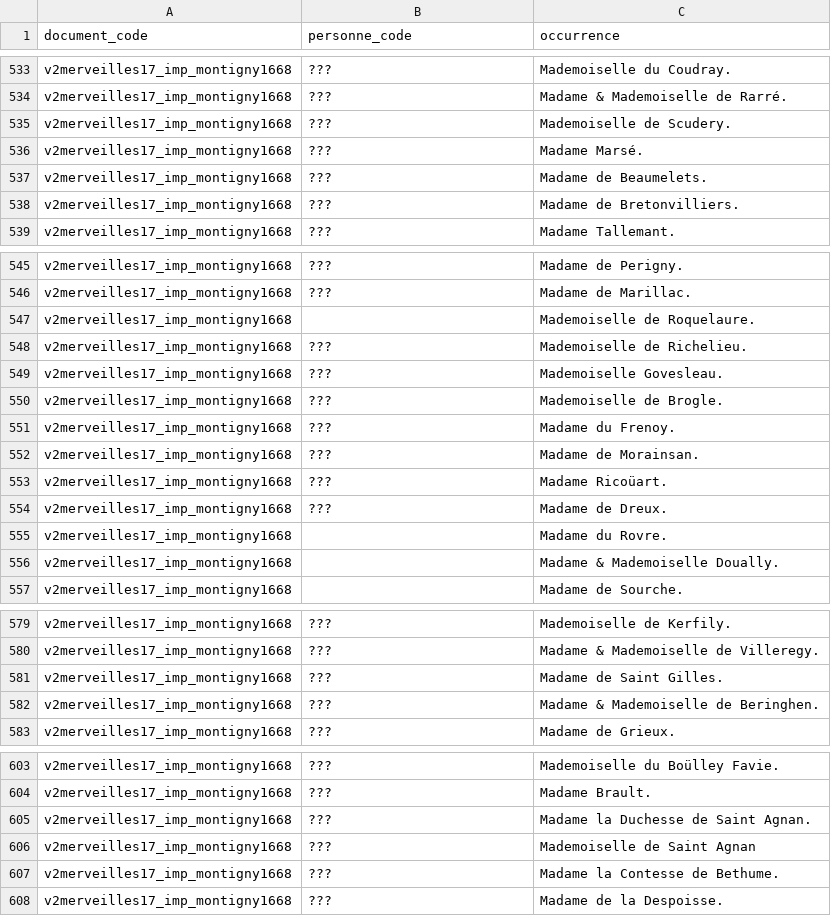
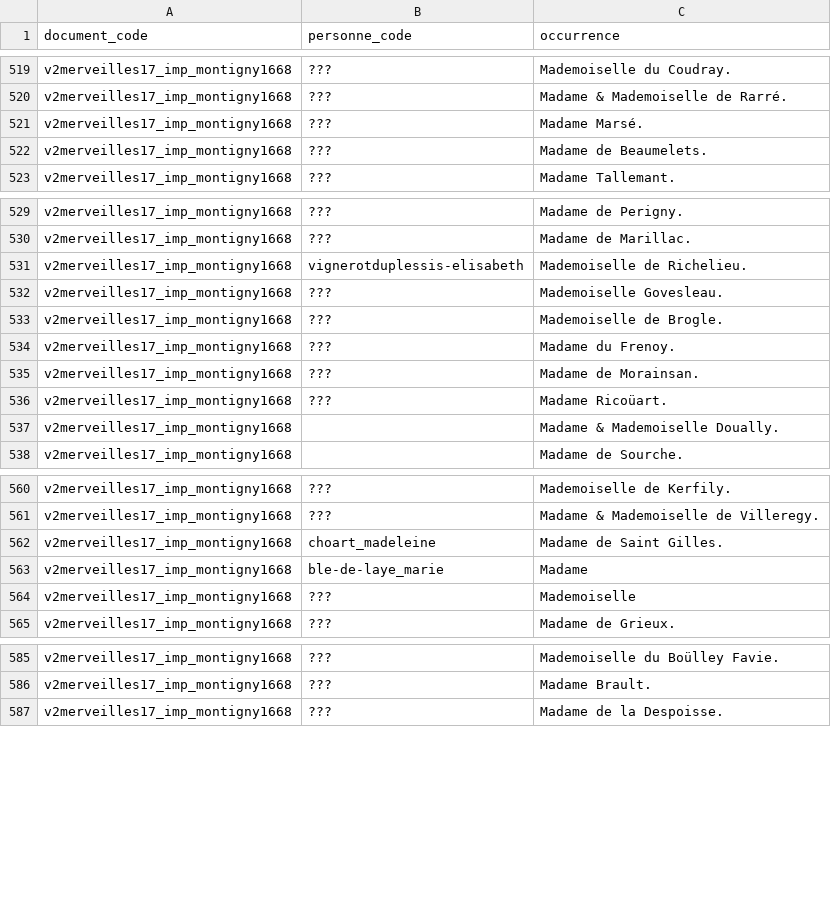
Before and after one commit to fetes17/merveilles17, a TSV file: site/data/personne_orphelins.tsv, drawn as a sheet; only a part is shown, gaps mark what is left out; the diff covers the shown part only.

```diff
--- a/site/data/personne_orphelins.tsv
+++ b/site/data/personne_orphelins.tsv
@@ -534,6 +520,4 @@ v2merveilles17_imp_montigny1668	???	Mademoiselle du Coudray.
 v2merveilles17_imp_montigny1668	???	Madame & Mademoiselle de Rarré.
-v2merveilles17_imp_montigny1668	???	Mademoiselle de Scudery.
 v2merveilles17_imp_montigny1668	???	Madame Marsé.
 v2merveilles17_imp_montigny1668	???	Madame de Beaumelets.
-v2merveilles17_imp_montigny1668	???	Madame de Bretonvilliers.
 v2merveilles17_imp_montigny1668	???	Madame Tallemant.
@@ -546,4 +530,3 @@ v2merveilles17_imp_montigny1668	???	Madame de Perigny.
 v2merveilles17_imp_montigny1668	???	Madame de Marillac.
-v2merveilles17_imp_montigny1668		Mademoiselle de Roquelaure.
-v2merveilles17_imp_montigny1668	???	Mademoiselle de Richelieu.
+v2merveilles17_imp_montigny1668	vignerotduplessis-elisabeth	Mademoiselle de Richelieu.
 v2merveilles17_imp_montigny1668	???	Mademoiselle Govesleau.
@@ -553,4 +536,2 @@ v2merveilles17_imp_montigny1668	???	Madame de Morainsan.
 v2merveilles17_imp_montigny1668	???	Madame Ricoüart.
-v2merveilles17_imp_montigny1668	???	Madame de Dreux.
-v2merveilles17_imp_montigny1668		Madame du Rovre.
 v2merveilles17_imp_montigny1668		Madame & Mademoiselle Doually.
@@ -580,4 +561,5 @@ v2merveilles17_imp_montigny1668	???	Mademoiselle de Kerfily.
 v2merveilles17_imp_montigny1668	???	Madame & Mademoiselle de Villeregy.
-v2merveilles17_imp_montigny1668	???	Madame de Saint Gilles.
-v2merveilles17_imp_montigny1668	???	Madame & Mademoiselle de Beringhen.
+v2merveilles17_imp_montigny1668	choart_madeleine	Madame de Saint Gilles.
+v2merveilles17_imp_montigny1668	ble-de-laye_marie	Madame
+v2merveilles17_imp_montigny1668	???	Mademoiselle
 v2merveilles17_imp_montigny1668	???	Madame de Grieux.
@@ -604,5 +586,2 @@ v2merveilles17_imp_montigny1668	???	Mademoiselle du Boülley Favie.
 v2merveilles17_imp_montigny1668	???	Madame Brault.
-v2merveilles17_imp_montigny1668	???	Madame la Duchesse de Saint Agnan.
-v2merveilles17_imp_montigny1668	???	Mademoiselle de Saint Agnan
-v2merveilles17_imp_montigny1668	???	Madame la Contesse de Bethume.
 v2merveilles17_imp_montigny1668	???	Madame de la Despoisse.
```
Also changed, not shown: 2 added rows, 16 removed rows and 3 edited cells elsewhere in this file, site/data/document.tsv, site/data/personne_document.tsv, 32 other files.
